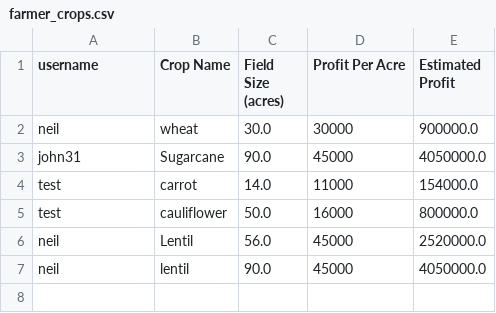
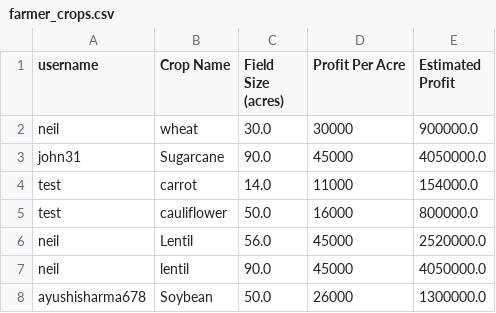
Before and after one commit to ayushisharma678/crop_portal_starter, a CSV file: data/farmer_crops.csv, drawn as a sheet.

```diff
--- a/data/farmer_crops.csv
+++ b/data/farmer_crops.csv
@@ -7 +7,2 @@ neil,Lentil,56.0,45000,2520000.0
 neil,lentil,90.0,45000,4050000.0
+ayushisharma678,Soybean,50.0,26000,1300000.0
```
Also changed, not shown: data/farmers.csv, data/users.csv.
